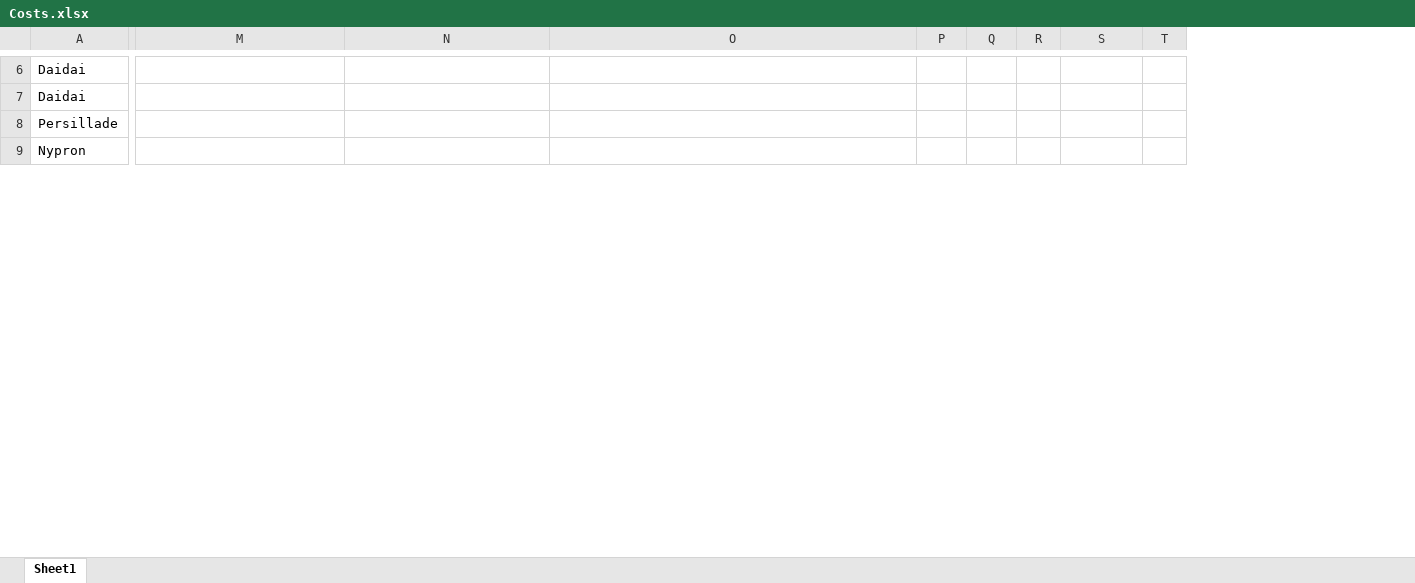
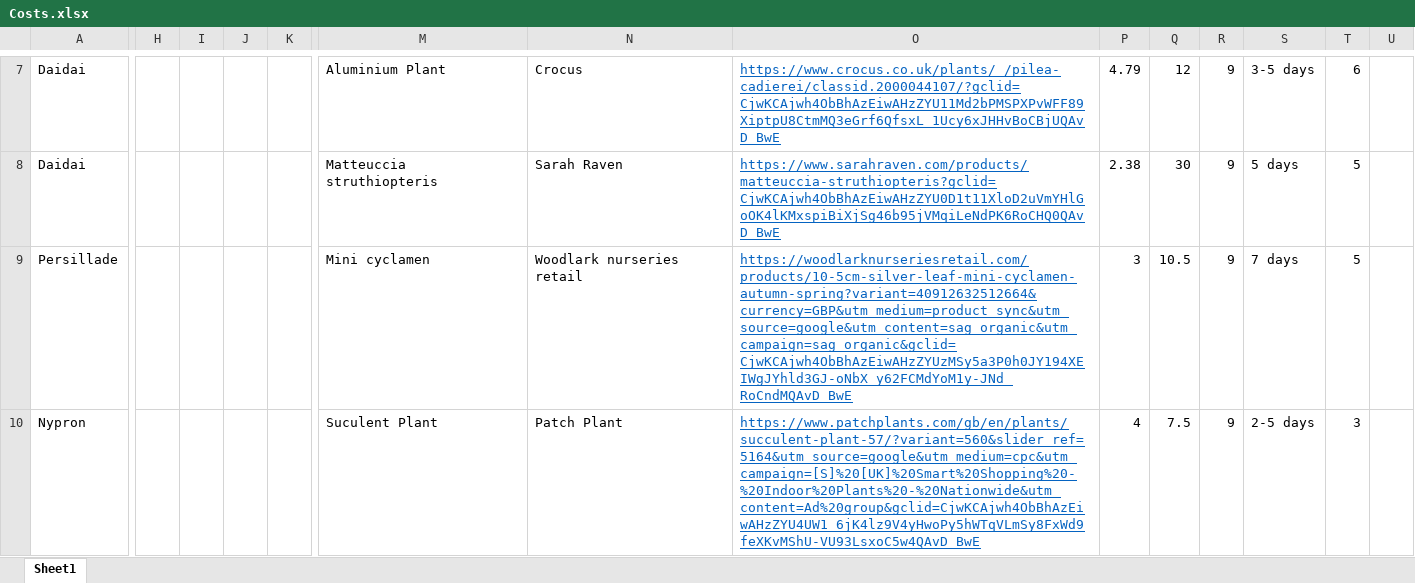
Before and after one commit to Matt-JL-Burton/Plant-Shop, an Excel workbook: Finances/Costs.xlsx, sheet Sheet1, drawn as a sheet; only a part is shown, gaps mark what is left out; values as stored, in another font and other column widths than the file's, no borders; addresses are those after the commit; the diff covers the shown part only; the diff names each change by its address in the sheet, - before the commit and + after, or states it on an @@ line.

```diff
--- a/Finances/Costs.xlsx (sheet Sheet1)
+++ b/Finances/Costs.xlsx (sheet Sheet1)
+column H, empty
+column I, empty
+column J, empty
+column K, empty
+column U, empty
-M7: (empty)
+M7: Aluminium Plant
-N7: (empty)
+N7: Crocus
-O7: (empty)
+O7: https://www.crocus.co.uk/plants/_/pilea-cadierei/classid.2000044107/?gclid=CjwKCAjwh4ObBhAzEiwAHzZYU11Md2bPMSPXPvWFF89XiptpU8CtmMQ3eGrf6QfsxL_1Ucy6xJHHvBoCBjUQAvD_BwE
-P7: (empty)
+P7: 4.79
-Q7: (empty)
+Q7: 12
-R7:R10: (empty)
+R7:R10: 9
-S7: (empty)
+S7: 3-5 days
-T7: (empty)
+T7: 6
-M8: (empty)
+M8: Matteuccia struthiopteris
-N8: (empty)
+N8: Sarah Raven
-O8: (empty)
+O8: https://www.sarahraven.com/products/matteuccia-struthiopteris?gclid=CjwKCAjwh4ObBhAzEiwAHzZYU0D1t11XloD2uVmYHlGoOK4lKMxspiBiXjSg46b95jVMqiLeNdPK6RoCHQ0QAvD_BwE
-P8: (empty)
+P8: 2.38
-Q8: (empty)
+Q8: 30
-S8: (empty)
+S8: 5 days
-T8:T9: (empty)
+T8:T9: 5
-M9: (empty)
+M9: Mini cyclamen
-N9: (empty)
+N9: Woodlark nurseries retail
-O9: (empty)
+O9: https://woodlarknurseriesretail.com/products/10-5cm-silver-leaf-mini-cyclamen-autumn-spring?variant=40912632512664&currency=GBP&utm_medium=product_sync&utm_source=google&utm_content=sag_organic&utm_campaign=sag_organic&gclid=CjwKCAjwh4ObBhAzEiwAHzZYUzMSy5a3P0h0JY194XEIWgJYhld3GJ-oNbX_y62FCMdYoM1y-JNd_RoCndMQAvD_BwE
-P9: (empty)
+P9: 3
-Q9: (empty)
+Q9: 10.5
-S9: (empty)
+S9: 7 days
-M10: (empty)
+M10: Suculent Plant
-N10: (empty)
+N10: Patch Plant
-O10: (empty)
+O10: https://www.patchplants.com/gb/en/plants/succulent-plant-57/?variant=560&slider_ref=5164&utm_source=google&utm_medium=cpc&utm_campaign=[S]%20[UK]%20Smart%20Shopping%20-%20Indoor%20Plants%20-%20Nationwide&utm_content=Ad%20group&gclid=CjwKCAjwh4ObBhAzEiwAHzZYU4UW1_6jK4lz9V4yHwoPy5hWTqVLmSy8FxWd9feXKvMShU-VU93LsxoC5w4QAvD_BwE
-P10: (empty)
+P10: 4
-Q10: (empty)
+Q10: 7.5
-S10: (empty)
+S10: 2-5 days
-T10: (empty)
+T10: 3
```
Also changed, not shown: 17 added rows, 3 removed rows, 4 removed columns, 22 edited cells and cell formats elsewhere in this sheet, formulas that keep their value.
